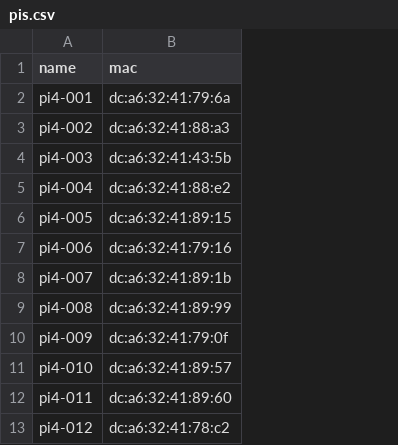
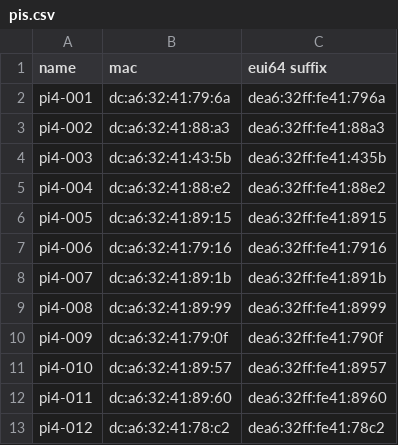
Before and after one commit to kylerisse/scale-network, a CSV file: facts/pi/pis.csv, drawn as a sheet; only a part is shown; the diff names each change by its address in the sheet, - before the commit and + after, or states it on an @@ line.

Commit message:
add eui64 values to pis.csv

```diff
--- a/facts/pi/pis.csv
+++ b/facts/pi/pis.csv
+column C (eui64 suffix), rows 2-13: dea6:32ff:fe41:796a | dea6:32ff:fe41:88a3 | dea6:32ff:fe41:435b | dea6:32ff:fe41:88e2 | dea6:32ff:fe41:8915 | dea6:32ff:fe41:7916 | dea6:32ff:fe41:891b | dea6:32ff:fe41:8999 | dea6:32ff:fe41:790f | dea6:32ff:fe41:8957 | dea6:32ff:fe41:8960 | dea6:32ff:fe41:78c2
```
